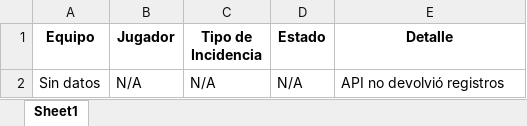
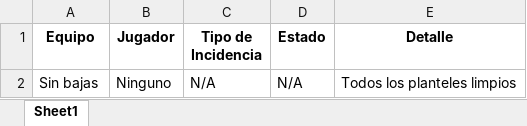
Before and after one commit to Rinconi/infobajas, an Excel workbook: informes/bajas_laliga_2026-09-17.xlsx, sheet Sheet1, drawn as a sheet; values as stored, in another font and other column widths than the file's, no borders; the diff names each change by its address in the sheet, - before the commit and + after, or states it on an @@ line.

```diff
--- a/informes/bajas_laliga_2026-09-17.xlsx (sheet Sheet1)
+++ b/informes/bajas_laliga_2026-09-17.xlsx (sheet Sheet1)
-A2 (Equipo): Sin datos
+A2 (Equipo): Sin bajas
-B2 (Jugador): N/A
+B2 (Jugador): Ninguno
-E2 (Detalle): API no devolvió registros
+E2 (Detalle): Todos los planteles limpios
```
Also changed, not shown: 2 other files.
